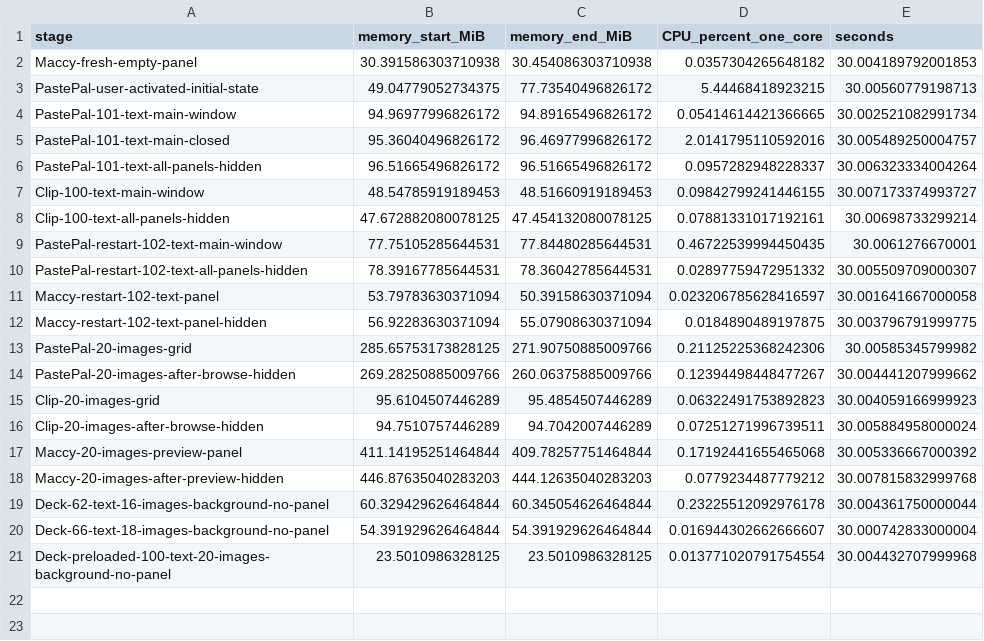
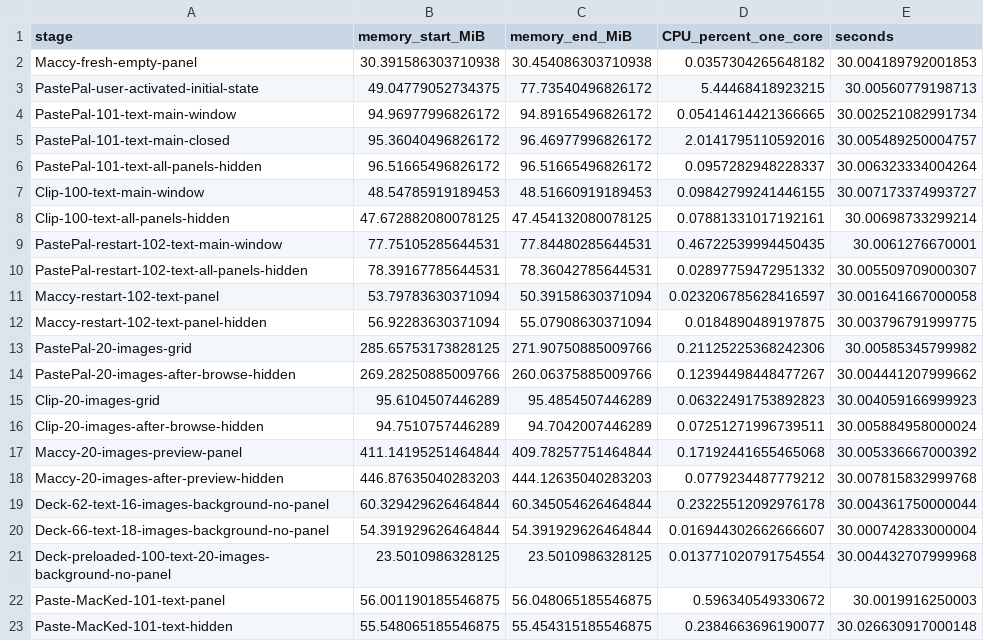
Before and after one commit to zengtianli/clipbook, a CSV file: promotion/performance/competitors-20260908/samples.csv, drawn as a sheet.

```diff
--- a/promotion/performance/competitors-20260908/samples.csv
+++ b/promotion/performance/competitors-20260908/samples.csv
@@ -21 +21,3 @@ Deck-66-text-18-images-background-no-panel,54.391929626464844,54.391929626464844
 Deck-preloaded-100-text-20-images-background-no-panel,23.5010986328125,23.5010986328125,0.013771020791754554,30.004432707999968
+Paste-MacKed-101-text-panel,56.001190185546875,56.048065185546875,0.596340549330672,30.0019916250003
+Paste-MacKed-101-text-hidden,55.548065185546875,55.454315185546875,0.2384663696190077,30.026630917000148
```
Also changed, not shown: 6 other files.
